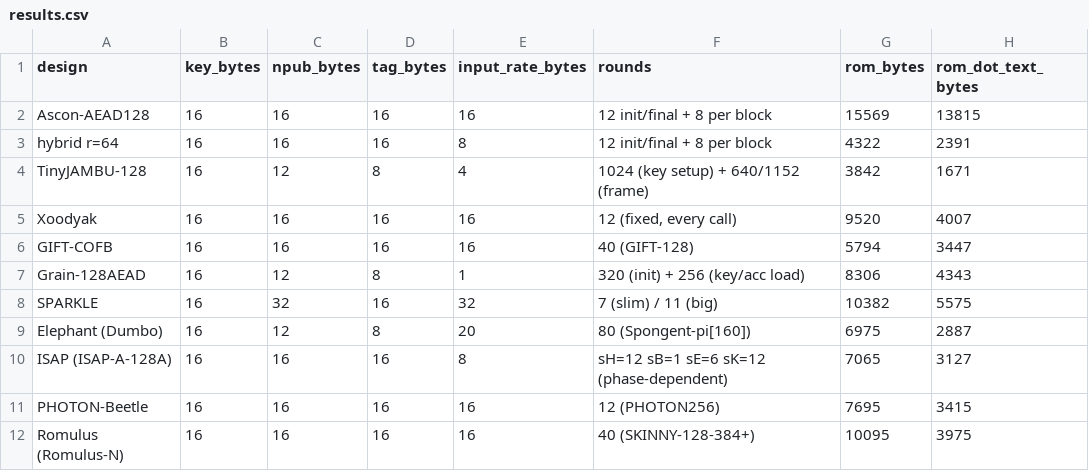
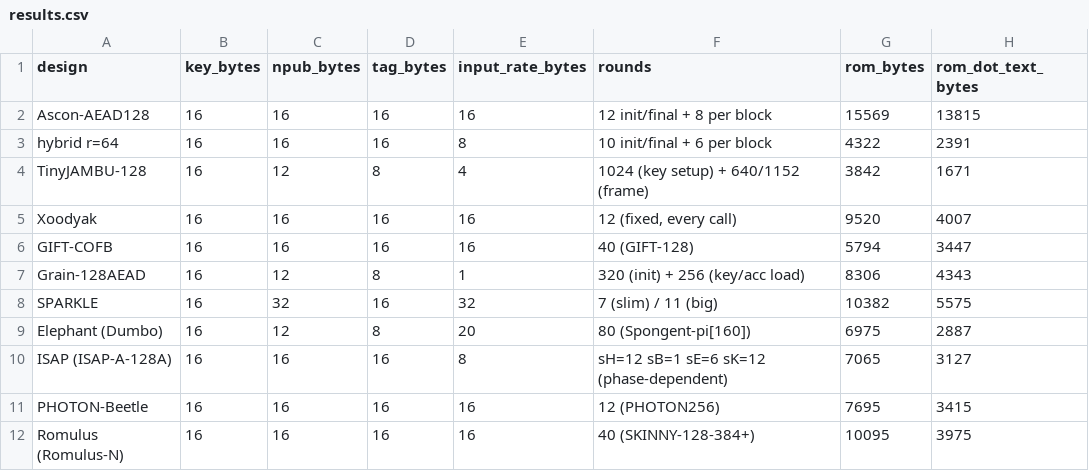
Before and after one commit to kaushal-shinde/hybrid_ascon, a CSV file: software/results.csv, drawn as a sheet; only a part is shown; the diff names each change by its address in the sheet, - before the commit and + after, or states it on an @@ line.

```diff
--- a/software/results.csv
+++ b/software/results.csv
-F3 (rounds): 12 init/final + 8 per block
+F3 (rounds): 10 init/final + 6 per block
```
Also changed, not shown: 13 other files.
